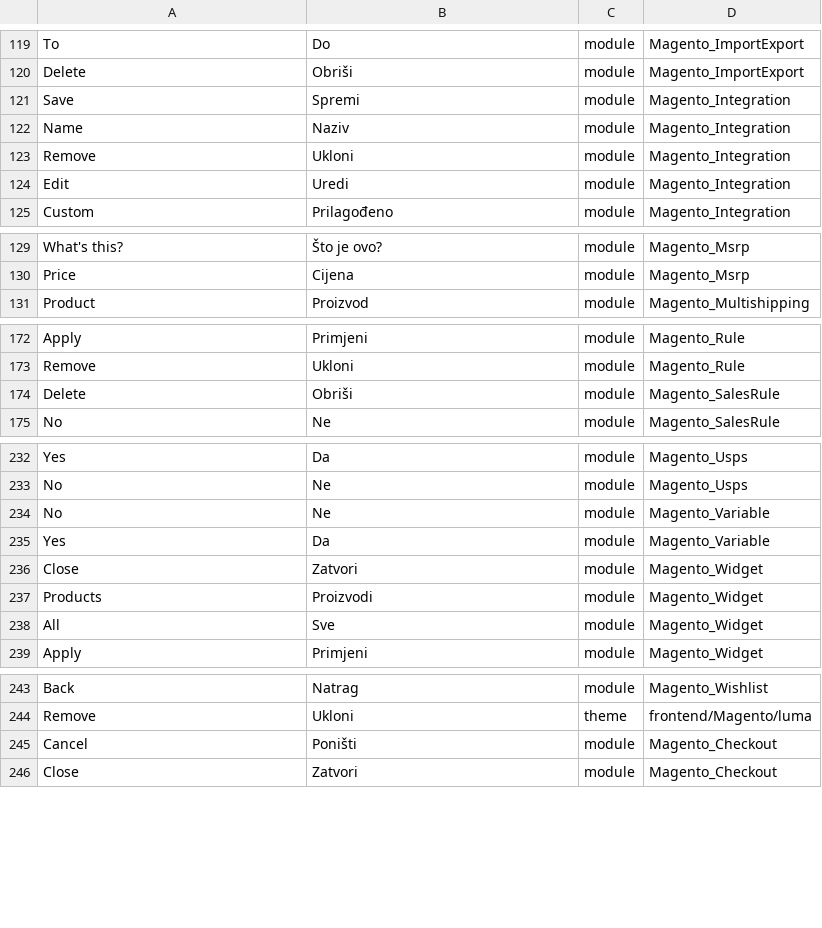
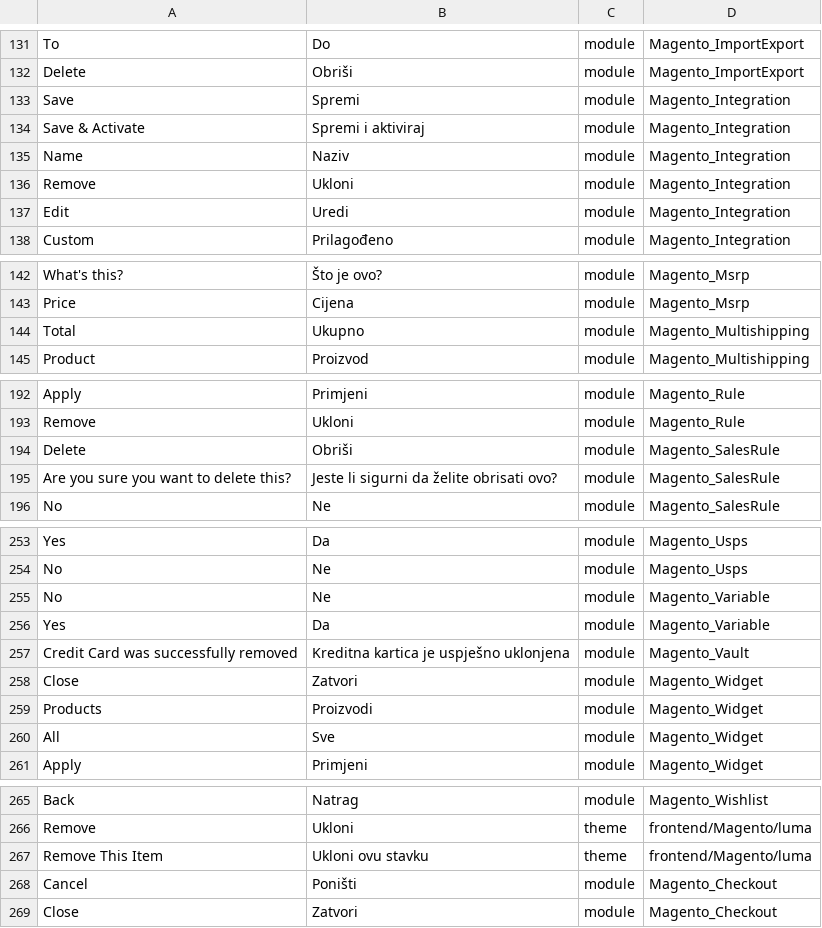
Before and after one commit to Magento2Translations/language_hr_hr, a CSV file: hr_HR.csv, drawn as a sheet; only a part is shown, gaps mark what is left out; the diff covers the shown part only; the diff names each change by its address in the sheet, - before the commit and + after, or states it on an @@ line.

```diff
--- a/hr_HR.csv
+++ b/hr_HR.csv
+row 134: Save & Activate | Spremi i aktiviraj | module | Magento_Integration
+row 144: Total | Ukupno | module | Magento_Multishipping
+row 195: Are you sure you want to delete this? | Jeste li sigurni da želite obrisati ovo? | module | Magento_SalesRule
+row 257: Credit Card was successfully removed | Kreditna kartica je uspješno uklonjena | module | Magento_Vault
+row 267: Remove This Item | Ukloni ovu stavku | theme | frontend/Magento/luma
```
Also changed, not shown: 19 added rows elsewhere in this file, 1 other file.
